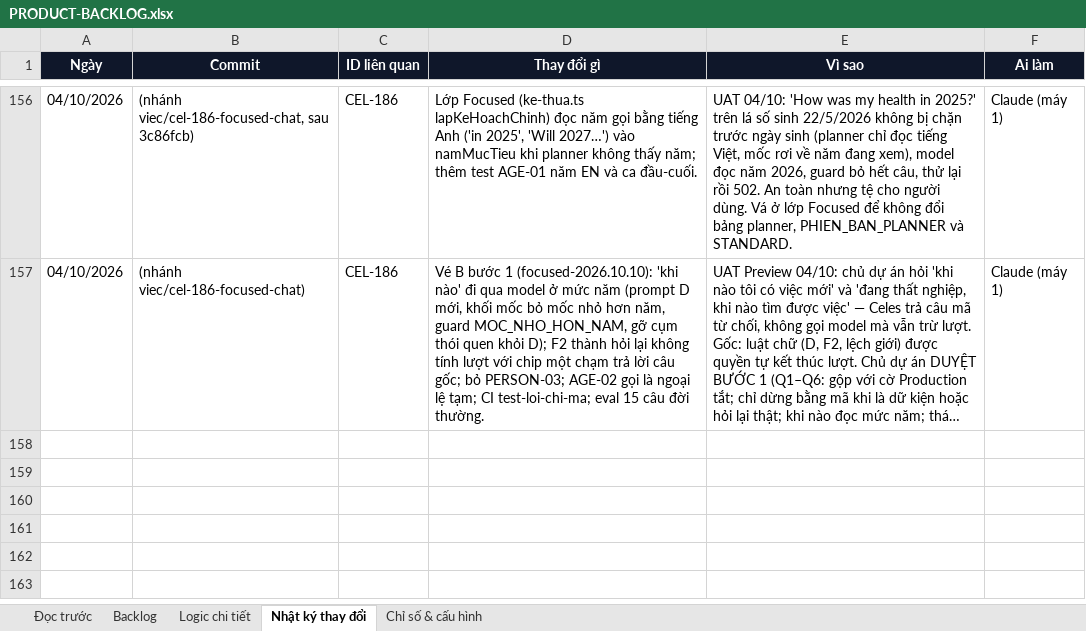
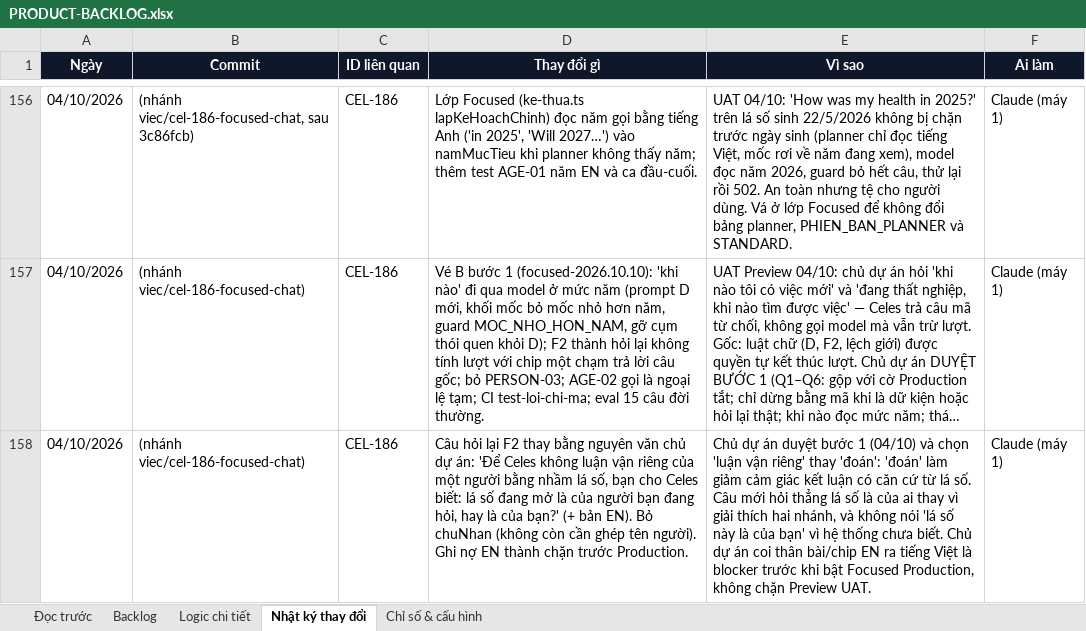
Before and after one commit to Hieuzz05/Celestia-tuvi, an Excel workbook: PRODUCT-BACKLOG.xlsx, sheet Nhật ký thay đổi, drawn as a sheet; only a part is shown, gaps mark what is left out; long unchanged cells end in …; values as stored, in another font and other column widths than the file's, no borders; the diff names each change by its address in the sheet, - before the commit and + after, or states it on an @@ line.

```diff
--- a/PRODUCT-BACKLOG.xlsx (sheet Nhật ký thay đổi)
+++ b/PRODUCT-BACKLOG.xlsx (sheet Nhật ký thay đổi)
+row 158: 04/10/2026 | (nhánh viec/cel-186-focused-chat) | CEL-186 | Câu hỏi lại F2 thay bằng nguyên văn chủ dự án: 'Để Celes không luận vận riêng của một người bằng nhầm lá số, bạn cho Celes biết: lá số đang mở là của người bạn đang hỏi, hay là của bạn?' (+ bản EN). Bỏ chuNhan (không còn cần ghép tên người). Ghi nợ EN thành chặn trước Production. | Chủ dự án duyệt bước 1 (04/10) và chọn 'luận vận riêng' thay 'đoán': 'đoán' làm giảm cảm giác kết luận có căn cứ từ lá số. Câu mới hỏi thẳng lá số là của ai thay vì giải thích hai nhánh, và không nói 'lá số này là của bạn' vì hệ thống chưa biết. Chủ dự án coi thân bài/chip EN ra tiếng Việt là blocker trước khi bật Focused Production, không chặn Preview UAT. | Claude (máy 1)
```
Also changed, not shown: sheet Logic chi tiết, sheet Backlog, 2 other files.
